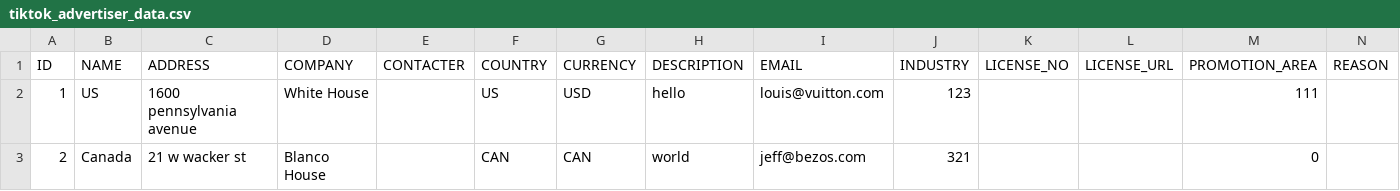
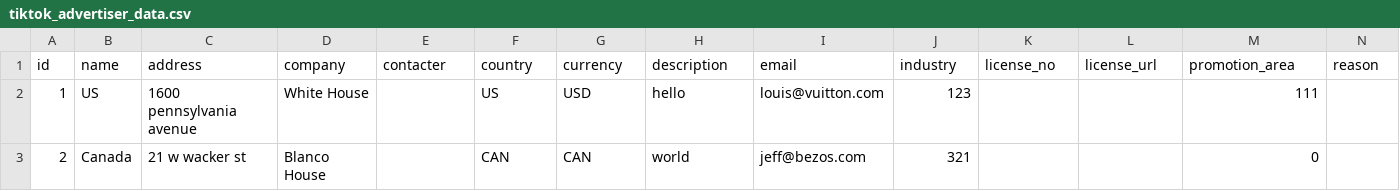
Before and after one commit to fivetran/dbt_ad_reporting, a CSV file: integration_tests/data/tiktok_advertiser_data.csv, drawn as a sheet; only a part is shown; removed rows and columns are numbered as before the commit, all else as after; rows hold the shown columns only; the diff names each change by its address in the sheet, - before the commit and + after, or states it on an @@ line.

```diff
--- a/integration_tests/data/tiktok_advertiser_data.csv
+++ b/integration_tests/data/tiktok_advertiser_data.csv
-row 1: ID | NAME | ADDRESS | COMPANY | CONTACTER | COUNTRY | CURRENCY | DESCRIPTION | EMAIL | INDUSTRY | LICENSE_NO | LICENSE_URL | PROMOTION_AREA | REASON
+row 1: id | name | address | company | contacter | country | currency | description | email | industry | license_no | license_url | promotion_area | reason
```
Also changed, not shown: integration_tests/data/tiktok_ad_history_data.csv, integration_tests/data/tiktok_ad_report_hourly_data.csv, 7 other files.
